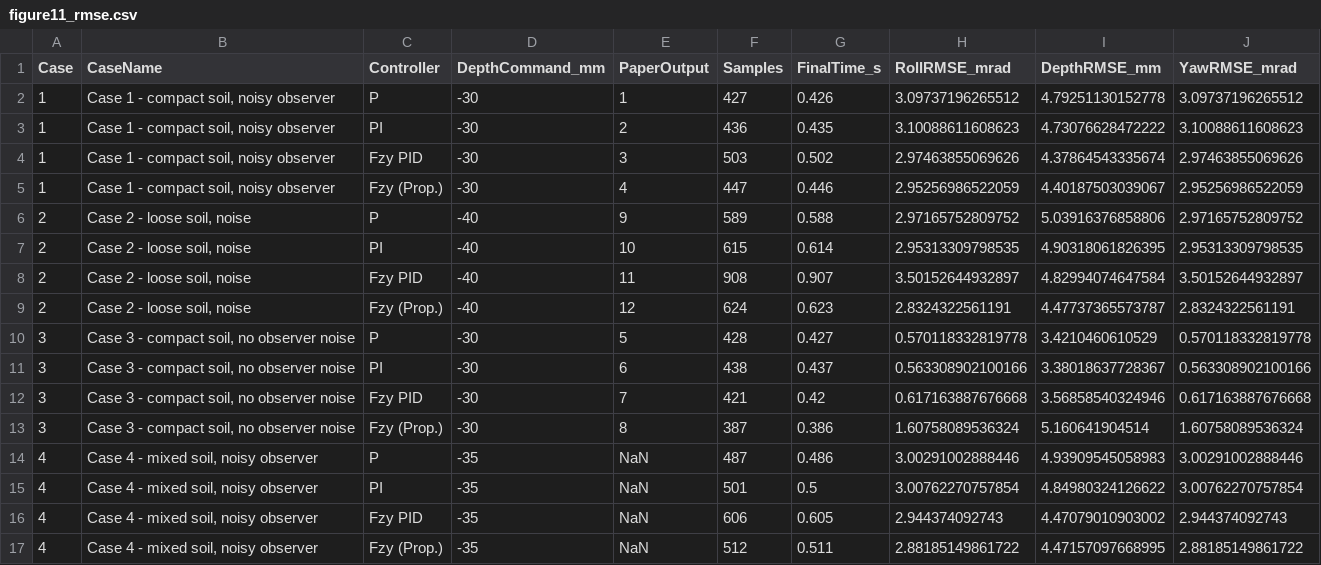
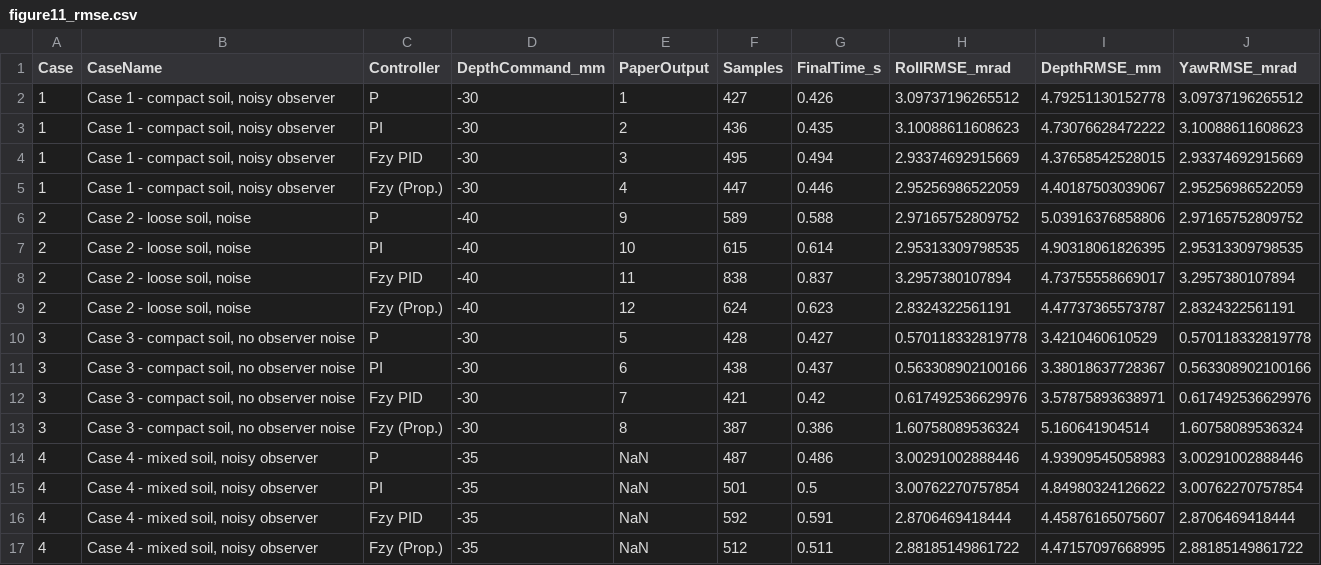
Before and after one commit to AUVSL/nonCUI_bulldozer_blade_control, a CSV file: paper_preperation/generated_figure11/figure11_rmse.csv, drawn as a sheet.

```diff
--- a/paper_preperation/generated_figure11/figure11_rmse.csv
+++ b/paper_preperation/generated_figure11/figure11_rmse.csv
@@ -3,3 +3,3 @@ Case,CaseName,Controller,DepthCommand_mm,PaperOutput,Samples,FinalTime_s,RollRMS
 1,"Case 1 - compact soil, noisy observer",PI,-30,2,436,0.435,3.10088611608623,4.73076628472222,3.10088611608623
-1,"Case 1 - compact soil, noisy observer",Fzy PID,-30,3,503,0.502,2.97463855069626,4.37864543335674,2.97463855069626
+1,"Case 1 - compact soil, noisy observer",Fzy PID,-30,3,495,0.494,2.93374692915669,4.37658542528015,2.93374692915669
 1,"Case 1 - compact soil, noisy observer",Fzy (Prop.),-30,4,447,0.446,2.95256986522059,4.40187503039067,2.95256986522059
@@ -7,3 +7,3 @@ Case,CaseName,Controller,DepthCommand_mm,PaperOutput,Samples,FinalTime_s,RollRMS
 2,"Case 2 - loose soil, noise",PI,-40,10,615,0.614,2.95313309798535,4.90318061826395,2.95313309798535
-2,"Case 2 - loose soil, noise",Fzy PID,-40,11,908,0.907,3.50152644932897,4.82994074647584,3.50152644932897
+2,"Case 2 - loose soil, noise",Fzy PID,-40,11,838,0.837,3.2957380107894,4.73755558669017,3.2957380107894
 2,"Case 2 - loose soil, noise",Fzy (Prop.),-40,12,624,0.623,2.8324322561191,4.47737365573787,2.8324322561191
@@ -11,3 +11,3 @@ Case,CaseName,Controller,DepthCommand_mm,PaperOutput,Samples,FinalTime_s,RollRMS
 3,"Case 3 - compact soil, no observer noise",PI,-30,6,438,0.437,0.563308902100166,3.38018637728367,0.563308902100166
-3,"Case 3 - compact soil, no observer noise",Fzy PID,-30,7,421,0.42,0.617163887676668,3.56858540324946,0.617163887676668
+3,"Case 3 - compact soil, no observer noise",Fzy PID,-30,7,421,0.42,0.617492536629976,3.57875893638971,0.617492536629976
 3,"Case 3 - compact soil, no observer noise",Fzy (Prop.),-30,8,387,0.386,1.60758089536324,5.160641904514,1.60758089536324
@@ -15,3 +15,3 @@ Case,CaseName,Controller,DepthCommand_mm,PaperOutput,Samples,FinalTime_s,RollRMS
 4,"Case 4 - mixed soil, noisy observer",PI,-35,NaN,501,0.5,3.00762270757854,4.84980324126622,3.00762270757854
-4,"Case 4 - mixed soil, noisy observer",Fzy PID,-35,NaN,606,0.605,2.944374092743,4.47079010903002,2.944374092743
+4,"Case 4 - mixed soil, noisy observer",Fzy PID,-35,NaN,592,0.591,2.8706469418444,4.45876165075607,2.8706469418444
 4,"Case 4 - mixed soil, noisy observer",Fzy (Prop.),-35,NaN,512,0.511,2.88185149861722,4.47157097668995,2.88185149861722
```
Also changed, not shown: paper_preperation/generated_tuning/fuzzy_pid_input_scale/fuzzy_pid_input_scale_error_vs_gain.csv, paper_preperation/generated_tuning/fuzzy_pid_kp/fuzzy_pid_kp_error_vs_gain.csv, 17 other files.
